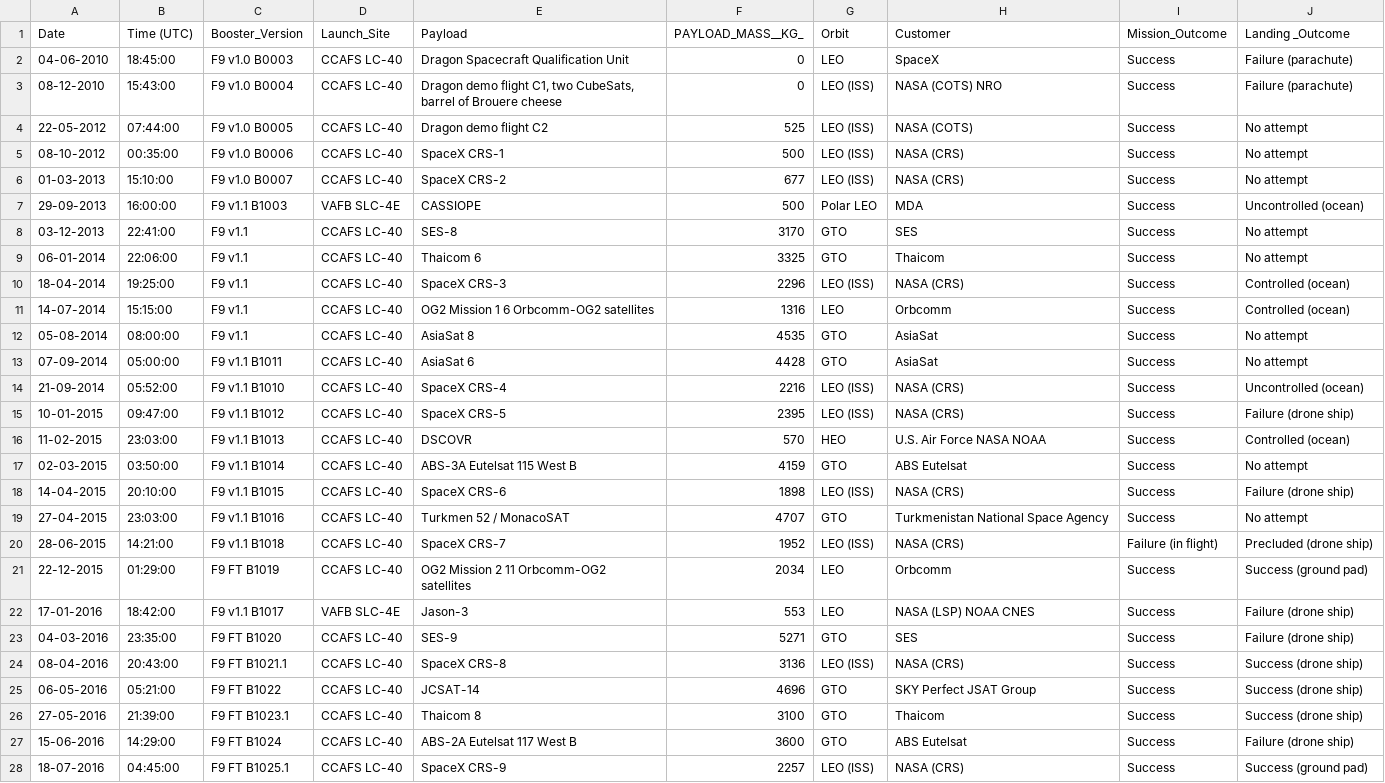
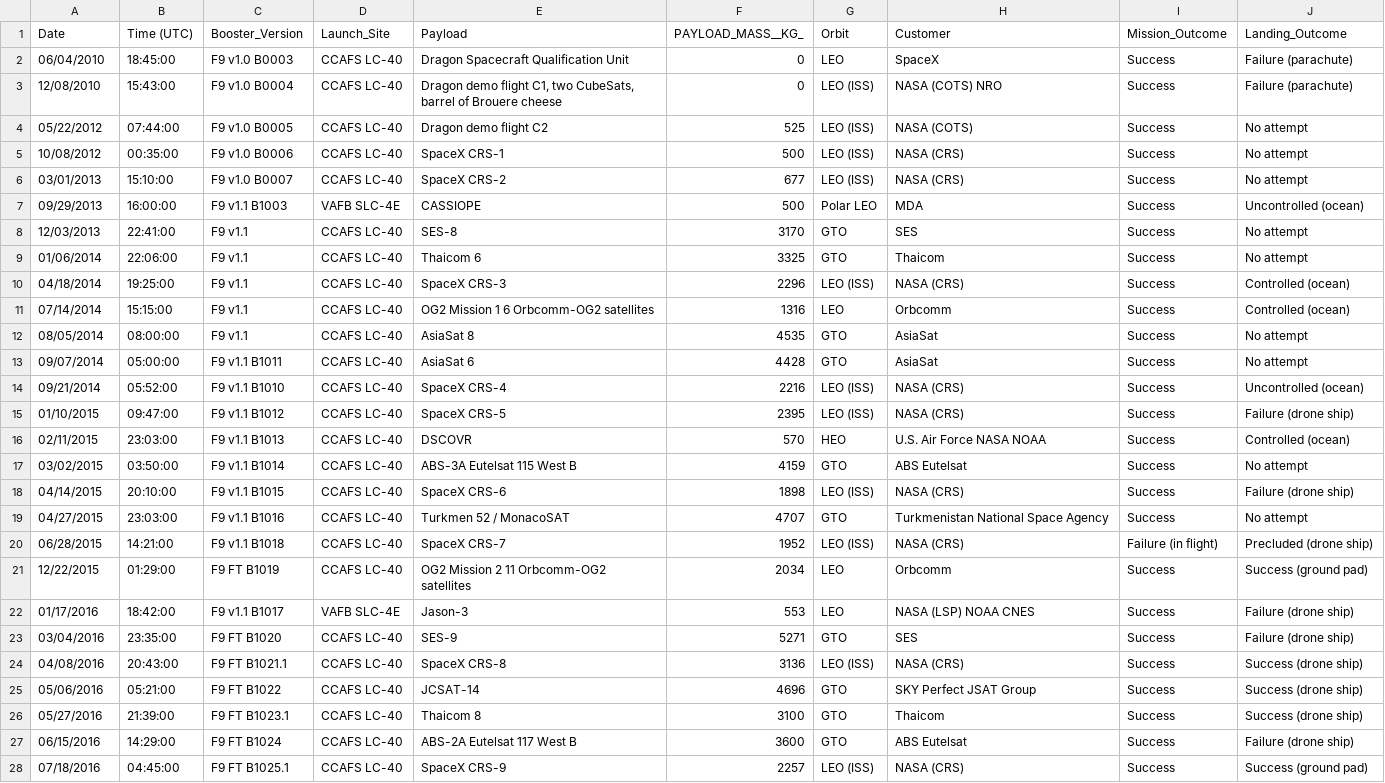
Before and after one commit to cmoleka/ds-project, a CSV file: data/Spacex.csv, drawn as a sheet; only a part is shown; the diff covers the shown part only; the diff names each change by its address in the sheet, - before the commit and + after, or states it on an @@ line.

```diff
--- a/data/Spacex.csv
+++ b/data/Spacex.csv
-J1: Landing _Outcome
+J1: Landing_Outcome
-A2 (Date): 04-06-2010
+A2 (Date): 06/04/2010
-A3 (Date): 08-12-2010
+A3 (Date): 12/08/2010
-A4 (Date): 22-05-2012
+A4 (Date): 05/22/2012
-A5 (Date): 08-10-2012
+A5 (Date): 10/08/2012
-A6 (Date): 01-03-2013
+A6 (Date): 03/01/2013
-A7 (Date): 29-09-2013
+A7 (Date): 09/29/2013
-A8 (Date): 03-12-2013
+A8 (Date): 12/03/2013
-A9 (Date): 06-01-2014
+A9 (Date): 01/06/2014
-A10 (Date): 18-04-2014
+A10 (Date): 04/18/2014
-A11 (Date): 14-07-2014
+A11 (Date): 07/14/2014
-A12 (Date): 05-08-2014
+A12 (Date): 08/05/2014
-A13 (Date): 07-09-2014
+A13 (Date): 09/07/2014
-A14 (Date): 21-09-2014
+A14 (Date): 09/21/2014
-A15 (Date): 10-01-2015
+A15 (Date): 01/10/2015
-A16 (Date): 11-02-2015
+A16 (Date): 02/11/2015
-A17 (Date): 02-03-2015
+A17 (Date): 03/02/2015
-A18 (Date): 14-04-2015
+A18 (Date): 04/14/2015
-A19 (Date): 27-04-2015
+A19 (Date): 04/27/2015
-A20 (Date): 28-06-2015
+A20 (Date): 06/28/2015
-A21 (Date): 22-12-2015
+A21 (Date): 12/22/2015
-A22 (Date): 17-01-2016
+A22 (Date): 01/17/2016
-A23 (Date): 04-03-2016
+A23 (Date): 03/04/2016
-A24 (Date): 08-04-2016
+A24 (Date): 04/08/2016
-A25 (Date): 06-05-2016
+A25 (Date): 05/06/2016
-A26 (Date): 27-05-2016
+A26 (Date): 05/27/2016
-A27 (Date): 15-06-2016
+A27 (Date): 06/15/2016
-A28 (Date): 18-07-2016
+A28 (Date): 07/18/2016
```
Also changed, not shown: 74 edited cells elsewhere in this file, 6 other files.
